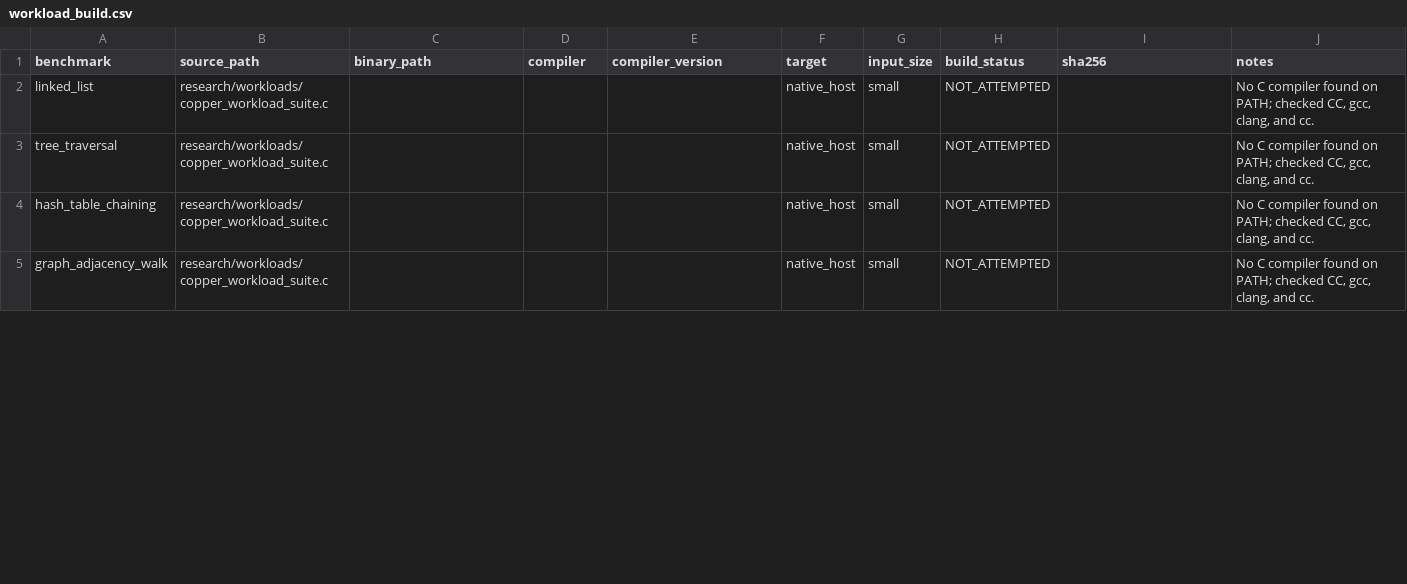
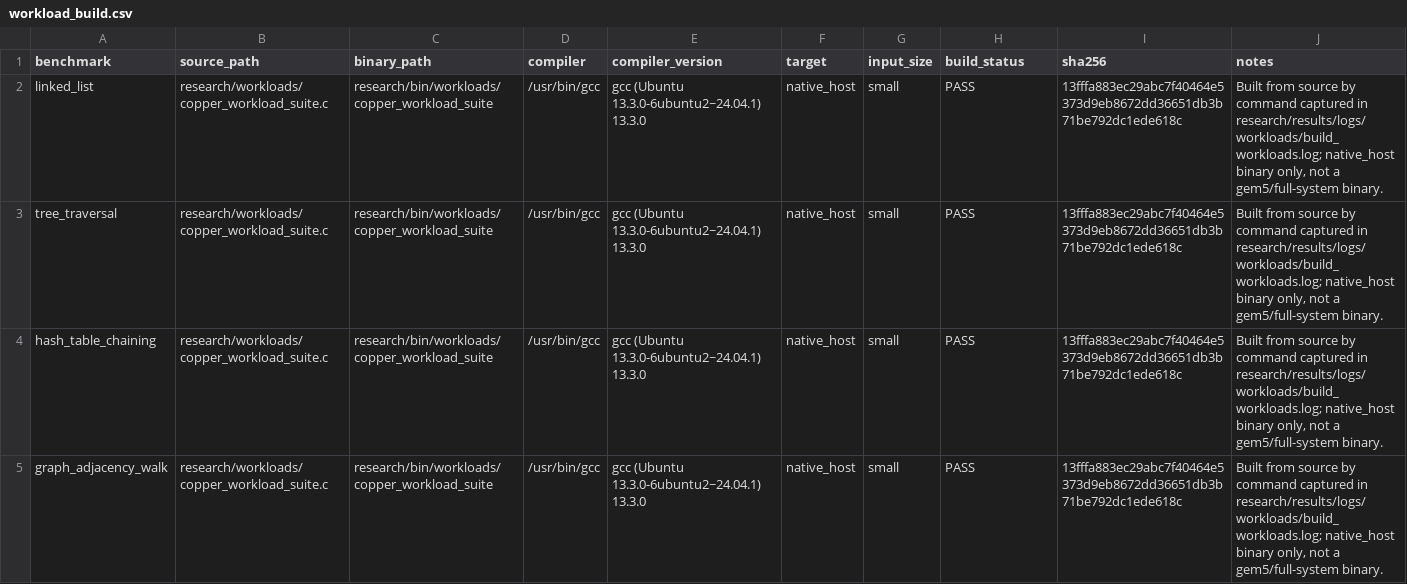
Before and after one commit to Tylerlee102/novel-arm, a CSV file: research/results/workload_build.csv, drawn as a sheet; only a part is shown; the diff covers the shown part only.

```diff
--- a/research/results/workload_build.csv
+++ b/research/results/workload_build.csv
@@ -1,5 +1,5 @@
 benchmark,source_path,binary_path,compiler,compiler_version,target,input_size,build_status,sha256,notes
-linked_list,research/workloads/copper_workload_suite.c,,,,native_host,small,NOT_ATTEMPTED,,"No C compiler found on PATH; checked CC, gcc, clang, and cc."
-tree_traversal,research/workloads/copper_workload_suite.c,,,,native_host,small,NOT_ATTEMPTED,,"No C compiler found on PATH; checked CC, gcc, clang, and cc."
-hash_table_chaining,research/workloads/copper_workload_suite.c,,,,native_host,small,NOT_ATTEMPTED,,"No C compiler found on PATH; checked CC, gcc, clang, and cc."
-graph_adjacency_walk,research/workloads/copper_workload_suite.c,,,,native_host,small,NOT_ATTEMPTED,,"No C compiler found on PATH; checked CC, gcc, clang, and cc."
+linked_list,research/workloads/copper_workload_suite.c,research/bin/workloads/copper_workload_suite,/usr/bin/gcc,gcc (Ubuntu 13.3.0-6ubuntu2~24.04.1) 13.3.0,native_host,small,PASS,13fffa883ec29abc7f40464e5373d9eb8672dd36651db3b71be792dc1ede618c,"Built from source by command captured in research/results/logs/workloads/build_workloads.log; native_host binary only, not a gem5/full-system binary."
+tree_traversal,research/workloads/copper_workload_suite.c,research/bin/workloads/copper_workload_suite,/usr/bin/gcc,gcc (Ubuntu 13.3.0-6ubuntu2~24.04.1) 13.3.0,native_host,small,PASS,13fffa883ec29abc7f40464e5373d9eb8672dd36651db3b71be792dc1ede618c,"Built from source by command captured in research/results/logs/workloads/build_workloads.log; native_host binary only, not a gem5/full-system binary."
+hash_table_chaining,research/workloads/copper_workload_suite.c,research/bin/workloads/copper_workload_suite,/usr/bin/gcc,gcc (Ubuntu 13.3.0-6ubuntu2~24.04.1) 13.3.0,native_host,small,PASS,13fffa883ec29abc7f40464e5373d9eb8672dd36651db3b71be792dc1ede618c,"Built from source by command captured in research/results/logs/workloads/build_workloads.log; native_host binary only, not a gem5/full-system binary."
+graph_adjacency_walk,research/workloads/copper_workload_suite.c,research/bin/workloads/copper_workload_suite,/usr/bin/gcc,gcc (Ubuntu 13.3.0-6ubuntu2~24.04.1) 13.3.0,native_host,small,PASS,13fffa883ec29abc7f40464e5373d9eb8672dd36651db3b71be792dc1ede618c,"Built from source by command captured in research/results/logs/workloads/build_workloads.log; native_host binary only, not a gem5/full-system binary."
```
Also changed, not shown: 60 edited cells elsewhere in this file, research/results/fullcore_synthesis.csv, research/results/fullcore_synthesis_overhead.csv, 11 other files.
